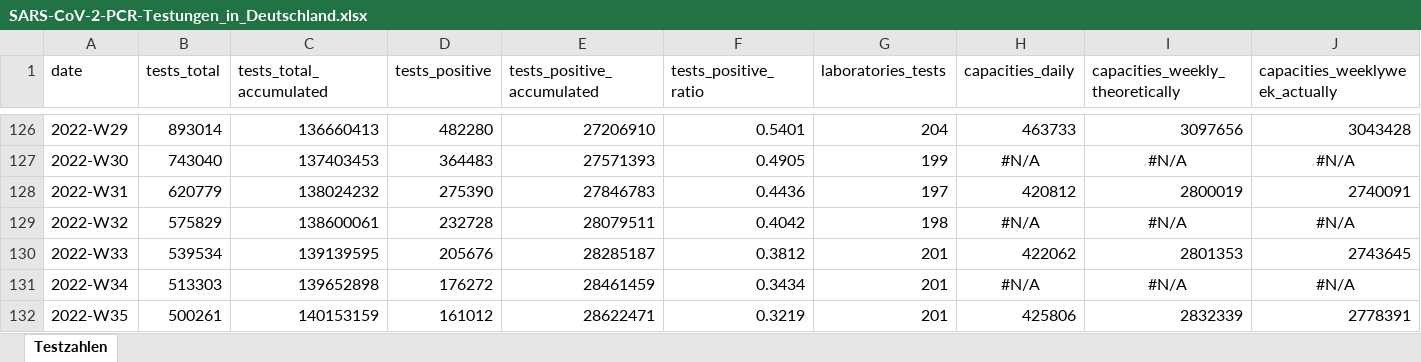
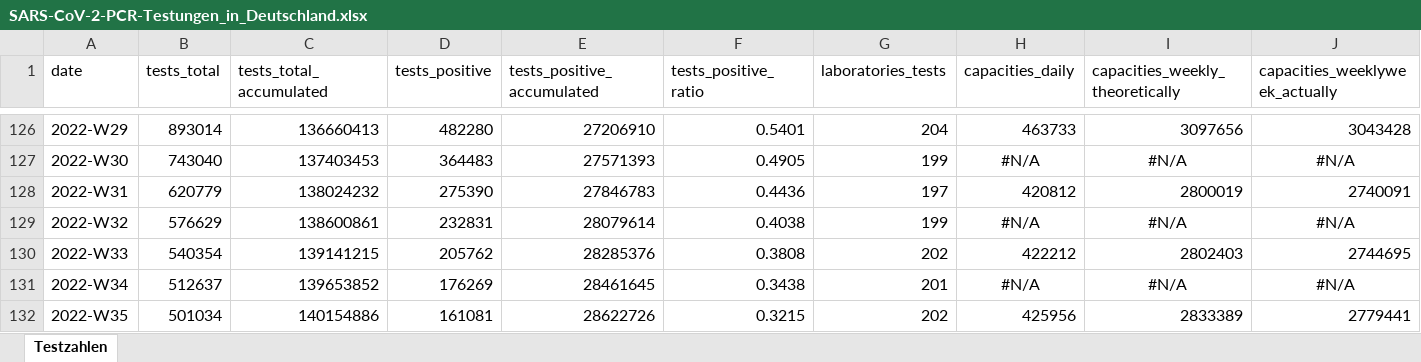
Before and after one commit to robert-koch-institut/SARS-CoV-2-PCR-Testungen_in_Deutschland, an Excel workbook: SARS-CoV-2-PCR-Testungen_in_Deutschland.xlsx, sheet Testzahlen, drawn as a sheet; only a part is shown, gaps mark what is left out; values as stored, in another font and other column widths than the file's, no borders; the diff covers the shown part only; the diff names each change by its address in the sheet, - before the commit and + after, or states it on an @@ line.

```diff
--- a/SARS-CoV-2-PCR-Testungen_in_Deutschland.xlsx (sheet Testzahlen)
+++ b/SARS-CoV-2-PCR-Testungen_in_Deutschland.xlsx (sheet Testzahlen)
-B129 (tests_total): 575829
+B129 (tests_total): 576629
-C129 (tests_total_accumulated): 138600061
+C129 (tests_total_accumulated): 138600861
-D129 (tests_positive): 232728
+D129 (tests_positive): 232831
-E129 (tests_positive_accumulated): 28079511
+E129 (tests_positive_accumulated): 28079614
-F129 (tests_positive_ratio): 0.4042
+F129 (tests_positive_ratio): 0.4038
-G129 (laboratories_tests): 198
+G129 (laboratories_tests): 199
-B130 (tests_total): 539534
+B130 (tests_total): 540354
-C130 (tests_total_accumulated): 139139595
+C130 (tests_total_accumulated): 139141215
-D130 (tests_positive): 205676
+D130 (tests_positive): 205762
-E130 (tests_positive_accumulated): 28285187
+E130 (tests_positive_accumulated): 28285376
-F130 (tests_positive_ratio): 0.3812
+F130 (tests_positive_ratio): 0.3808
-G130 (laboratories_tests): 201
+G130 (laboratories_tests): 202
-H130 (capacities_daily): 422062
+H130 (capacities_daily): 422212
-I130 (capacities_weekly_theoretically): 2801353
+I130 (capacities_weekly_theoretically): 2802403
-J130 (capacities_weeklyweek_actually): 2743645
+J130 (capacities_weeklyweek_actually): 2744695
-B131 (tests_total): 513303
+B131 (tests_total): 512637
-C131 (tests_total_accumulated): 139652898
+C131 (tests_total_accumulated): 139653852
-D131 (tests_positive): 176272
+D131 (tests_positive): 176269
-E131 (tests_positive_accumulated): 28461459
+E131 (tests_positive_accumulated): 28461645
-F131 (tests_positive_ratio): 0.3434
+F131 (tests_positive_ratio): 0.3438
-B132 (tests_total): 500261
+B132 (tests_total): 501034
-C132 (tests_total_accumulated): 140153159
+C132 (tests_total_accumulated): 140154886
-D132 (tests_positive): 161012
+D132 (tests_positive): 161081
-E132 (tests_positive_accumulated): 28622471
+E132 (tests_positive_accumulated): 28622726
-F132 (tests_positive_ratio): 0.3219
+F132 (tests_positive_ratio): 0.3215
-G132 (laboratories_tests): 201
+G132 (laboratories_tests): 202
-H132 (capacities_daily): 425806
+H132 (capacities_daily): 425956
-I132 (capacities_weekly_theoretically): 2832339
+I132 (capacities_weekly_theoretically): 2833389
-J132 (capacities_weeklyweek_actually): 2778391
+J132 (capacities_weeklyweek_actually): 2779441
```
Also changed, not shown: 2 added rows and 18 edited cells elsewhere in this sheet, 2 other files.
